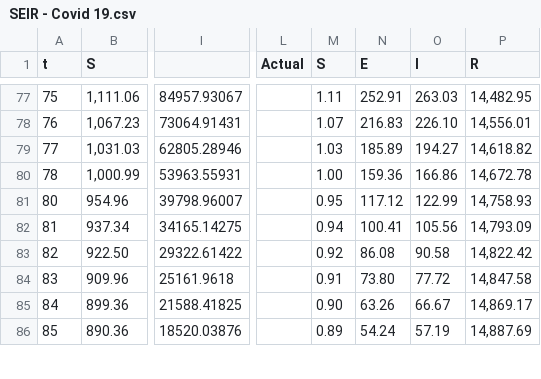
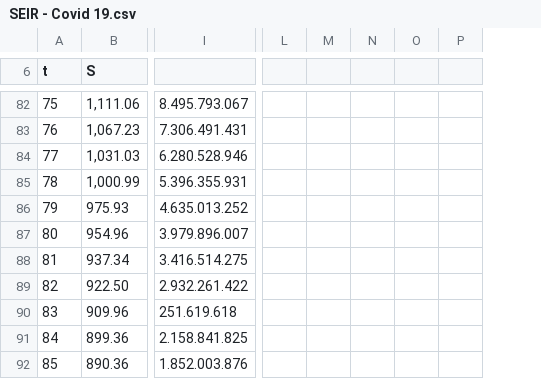
Before and after one commit to hilaldhafira/Covid19, a CSV file: SEIR - Covid 19.csv, drawn as a sheet; only a part is shown, gaps mark what is left out; removed rows and columns are numbered as before the commit, all else as after; rows hold the shown columns only; the diff covers the shown part only; the diff names each change by its address in the sheet, - before the commit and + after, or states it on an @@ line.

```diff
--- a/SEIR - Covid 19.csv
+++ b/SEIR - Covid 19.csv
-column I, rows 77-86: 84957.93067 | 73064.91431 | 62805.28946 | 53963.55931 | 39798.96007 | 34165.14275 | 29322.61422 | 25161.9618 | 21588.41825 | 18520.03876
+column I, rows 82-85: 8.495.793.067 | 7.306.491.431 | 6.280.528.946 | 5.396.355.931; rows 87-92: 3.979.896.007 | 3.416.514.275 | 2.932.261.422 | 251.619.618 | 2.158.841.825 | 1.852.003.876
-column L (Actual), empty
-column M (S), rows 77-86: 1.11 | 1.07 | 1.03 | 1.00 | 0.95 | 0.94 | 0.92 | 0.91 | 0.90 | 0.89
-column N (E), rows 77-86: 252.91 | 216.83 | 185.89 | 159.36 | 117.12 | 100.41 | 86.08 | 73.80 | 63.26 | 54.24
-column O (I), rows 77-86: 263.03 | 226.10 | 194.27 | 166.86 | 122.99 | 105.56 | 90.58 | 77.72 | 66.67 | 57.19
-column P (R), rows 77-86: 14,482.95 | 14,556.01 | 14,618.82 | 14,672.78 | 14,758.93 | 14,793.09 | 14,822.42 | 14,847.58 | 14,869.17 | 14,887.69
+column L, empty
+column M, empty
+column N, empty
+column O, empty
+column P, empty
+row 86: 79 | 975.93 | 4.635.013.252
```
Also changed, not shown: 5 added rows, 9 added columns and 61 edited cells elsewhere in this file.
